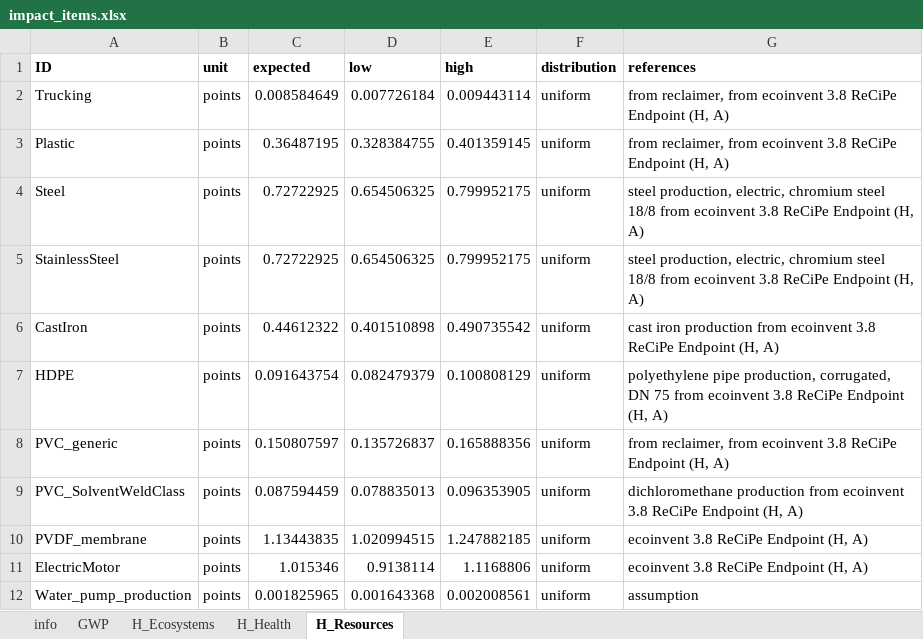
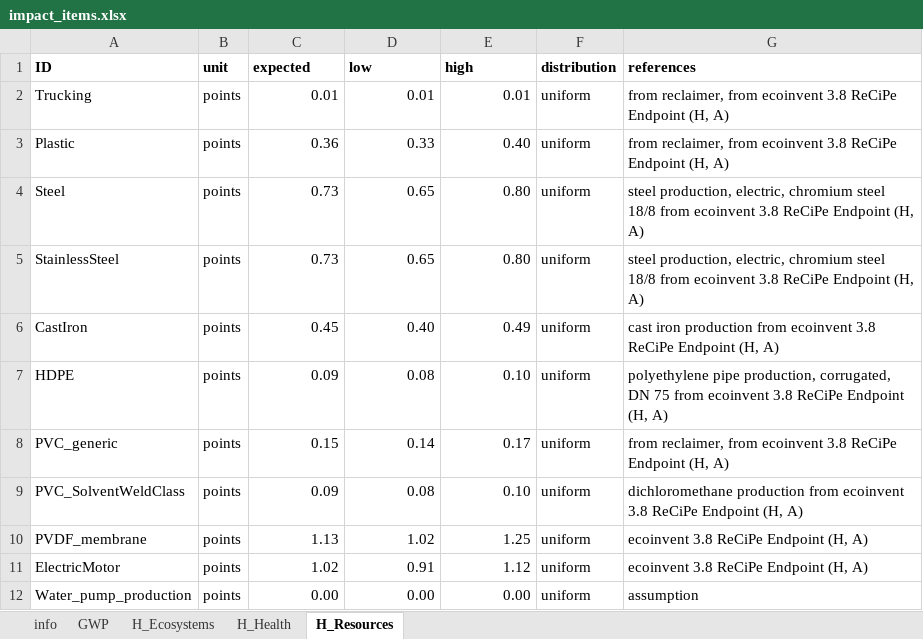
Before and after one commit to QSD-Group/EXPOsan, an Excel workbook: exposan/enviroloo/data/impact_items.xlsx, sheet H_Resources, drawn as a sheet; only a part is shown; values as stored, in another font and other column widths than the file's, no borders; the diff covers the shown part only; the diff names each change by its address in the sheet, - before the commit and + after, or states it on an @@ line.

```diff
--- a/exposan/enviroloo/data/impact_items.xlsx (sheet H_Resources)
+++ b/exposan/enviroloo/data/impact_items.xlsx (sheet H_Resources)
-C2 (expected): 0.008584649
+C2 (expected): 0.01
-D2 (low): 0.007726184
+D2 (low): 0.01
-E2 (high): 0.009443114
+E2 (high): 0.01
-C3 (expected): 0.36487195
+C3 (expected): 0.36
-D3 (low): 0.328384755
+D3 (low): 0.33
-E3 (high): 0.401359145
+E3 (high): 0.40
-C4:C5 (expected): 0.72722925
+C4:C5 (expected): 0.73
-D4:D5 (low): 0.654506325
+D4:D5 (low): 0.65
-E4:E5 (high): 0.799952175
+E4:E5 (high): 0.80
-C6 (expected): 0.44612322
+C6 (expected): 0.45
-D6 (low): 0.401510898
+D6 (low): 0.40
-E6 (high): 0.490735542
+E6 (high): 0.49
-C7 (expected): 0.091643754
+C7 (expected): 0.09
-D7 (low): 0.082479379
+D7 (low): 0.08
-E7 (high): 0.100808129
+E7 (high): 0.10
-C8 (expected): 0.150807597
+C8 (expected): 0.15
-D8 (low): 0.135726837
+D8 (low): 0.14
-E8 (high): 0.165888356
+E8 (high): 0.17
-C9 (expected): 0.087594459
+C9 (expected): 0.09
-D9 (low): 0.078835013
+D9 (low): 0.08
-E9 (high): 0.096353905
+E9 (high): 0.10
-C10 (expected): 1.13443835
+C10 (expected): 1.13
-D10 (low): 1.020994515
+D10 (low): 1.02
-E10 (high): 1.247882185
+E10 (high): 1.25
-C11 (expected): 1.015346
+C11 (expected): 1.02
-D11 (low): 0.9138114
+D11 (low): 0.91
-E11 (high): 1.1168806
+E11 (high): 1.12
-C12 (expected): 0.001825965
+C12 (expected): 0.00
-D12 (low): 0.001643368
+D12 (low): 0.00
-E12 (high): 0.002008561
+E12 (high): 0.00
```
Also changed, not shown: 3 removed rows and 21 edited cells elsewhere in this sheet, sheet H_Health, sheet H_Ecosystems, sheet GWP, 3 other files.
